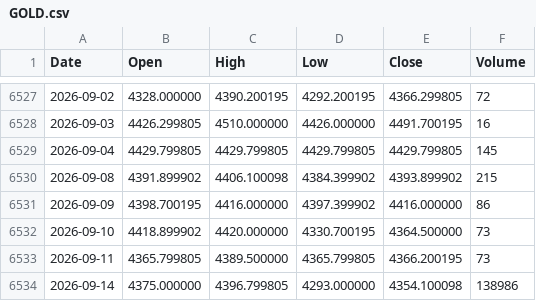
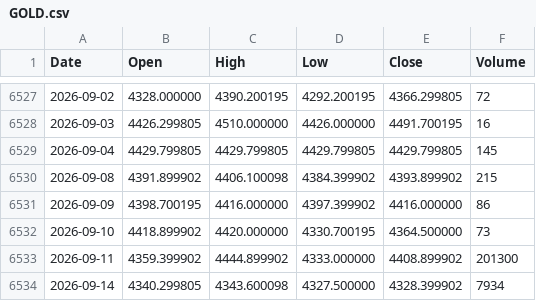
Before and after one commit to LynchDyl/Trading-, a CSV file: data/GOLD.csv, drawn as a sheet; only a part is shown, gaps mark what is left out.

```diff
--- a/data/GOLD.csv
+++ b/data/GOLD.csv
@@ -6532,3 +6532,3 @@ Date,Open,High,Low,Close,Volume
 2026-09-10,4418.899902,4420.000000,4330.700195,4364.500000,73
-2026-09-11,4365.799805,4389.500000,4365.799805,4366.200195,73
-2026-09-14,4375.000000,4396.799805,4293.000000,4354.100098,138986
+2026-09-11,4359.399902,4444.899902,4333.000000,4408.899902,201300
+2026-09-14,4340.299805,4343.600098,4327.500000,4328.399902,7934
```
Also changed, not shown: data/DBC.csv, data/EFA.csv, 19 other files.
